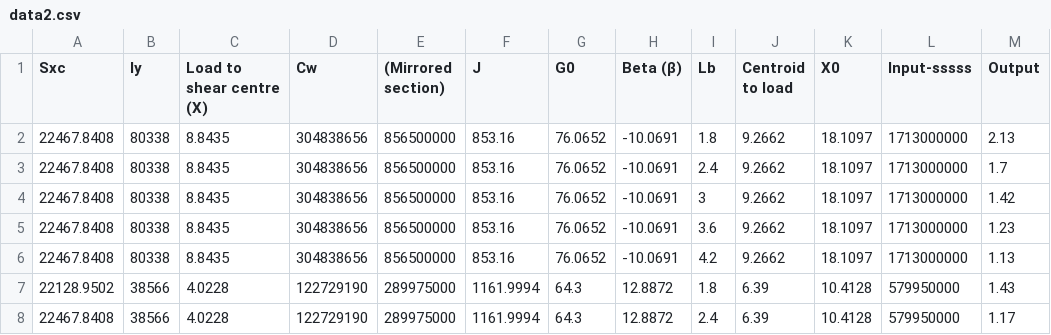
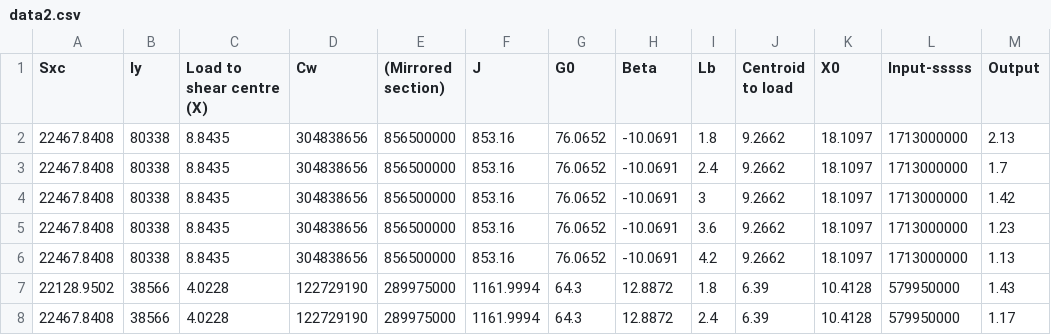
Before and after one commit to sabesantmv/civildeep, a CSV file: data/data2.csv, drawn as a sheet; only a part is shown.

```diff
--- a/data/data2.csv
+++ b/data/data2.csv
@@ -1,2 +1,2 @@
-Sxc,Iy,Load to shear centre (X),Cw, (Mirrored section),J,G0,Beta (β),Lb,Centroid to load,X0,Input-sssss,Output
+Sxc,Iy,Load to shear centre (X),Cw, (Mirrored section),J,G0,Beta,Lb,Centroid to load,X0,Input-sssss,Output
 22467.8408,80338,8.8435,304838656,856500000,853.16,76.0652,-10.0691,1.8,9.2662,18.1097,1713000000,2.13
```
Also changed, not shown: 8 other files.
